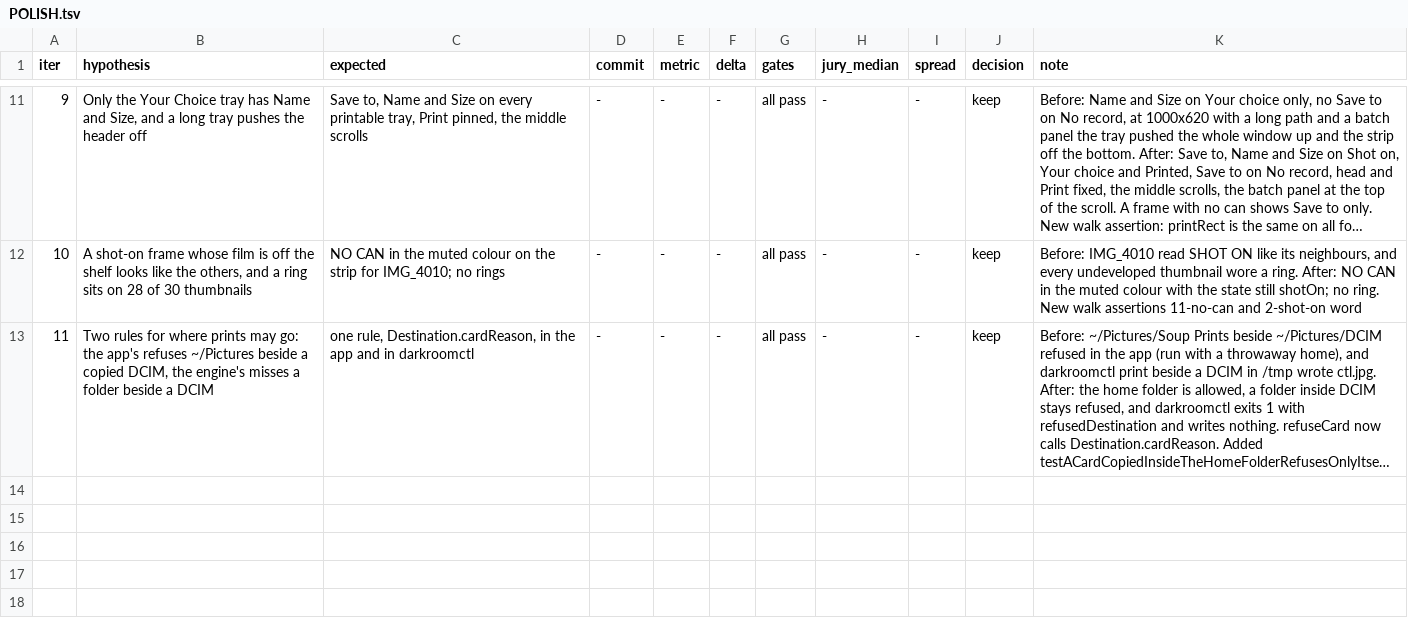
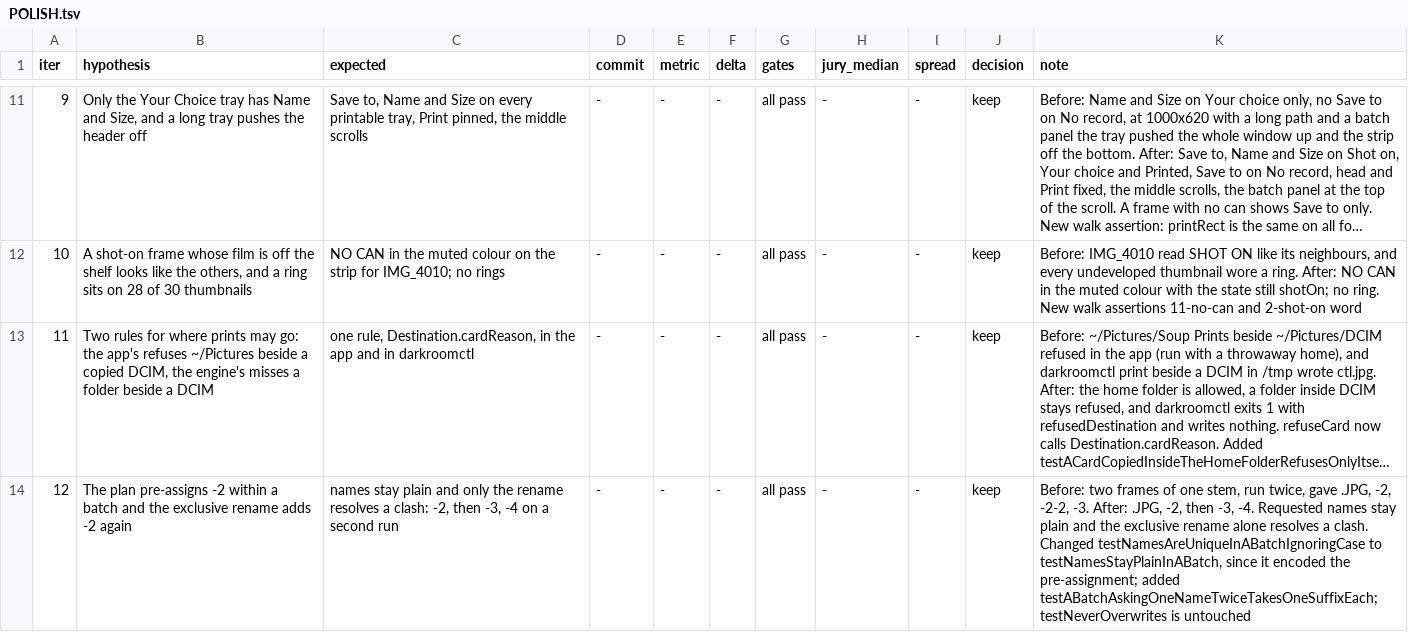
Before and after one commit to GitariDev/soup-engine, a TSV file: doc/darkroom/POLISH.tsv, drawn as a sheet; only a part is shown, gaps mark what is left out; long unchanged cells end in …; the diff names each change by its address in the sheet, - before the commit and + after, or states it on an @@ line.

```diff
--- a/doc/darkroom/POLISH.tsv
+++ b/doc/darkroom/POLISH.tsv
+row 14: 12 | The plan pre-assigns -2 within a batch and the exclusive rename adds -2 again | names stay plain and only the rename resolves a clash: -2, then -3, -4 on a second run | - | - | - | all pass | - | - | keep | Before: two frames of one stem, run twice, gave .JPG, -2, -2-2, -3. After: .JPG, -2, then -3, -4. Requested names stay plain and the exclusive rename alone resolves a clash. Changed testNamesAreUniqueInABatchIgnoringCase to testNamesStayPlainInABatch, since it encoded the pre-assignment; added testABatchAskingOneNameTwiceTakesOneSuffixEach; testNeverOverwrites is untouched
```
Also changed, not shown: 3 other files.
